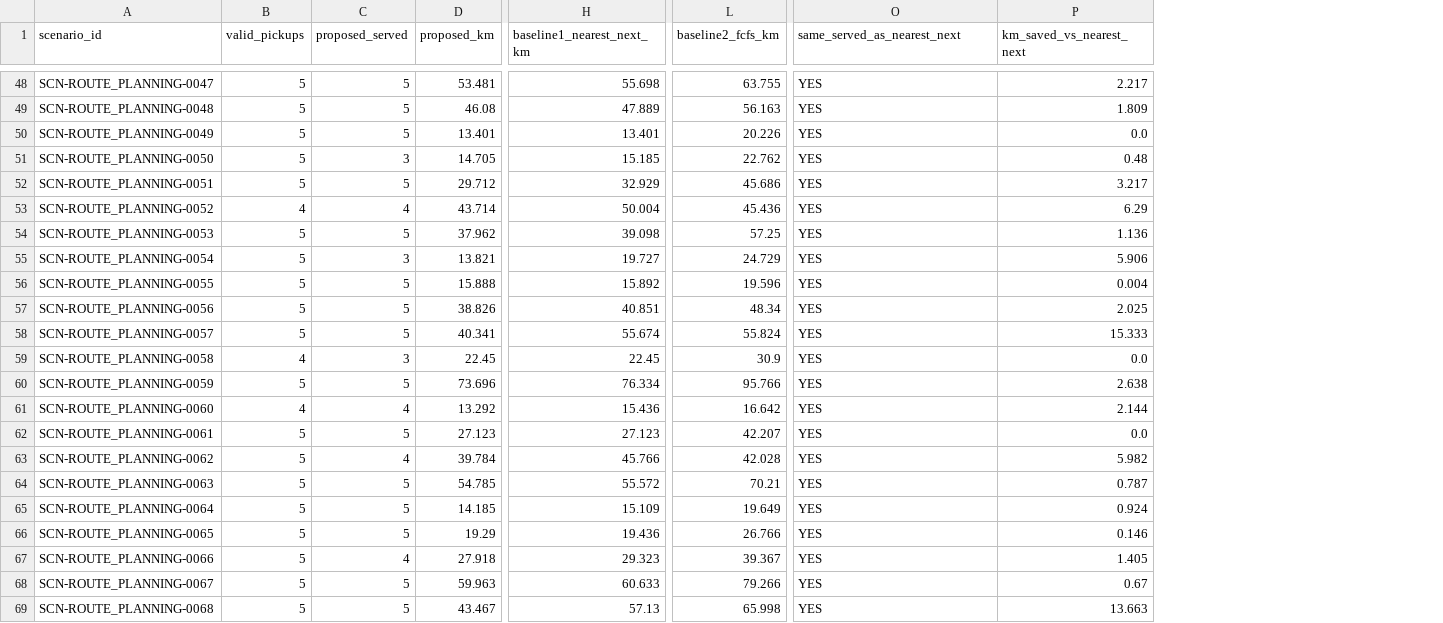
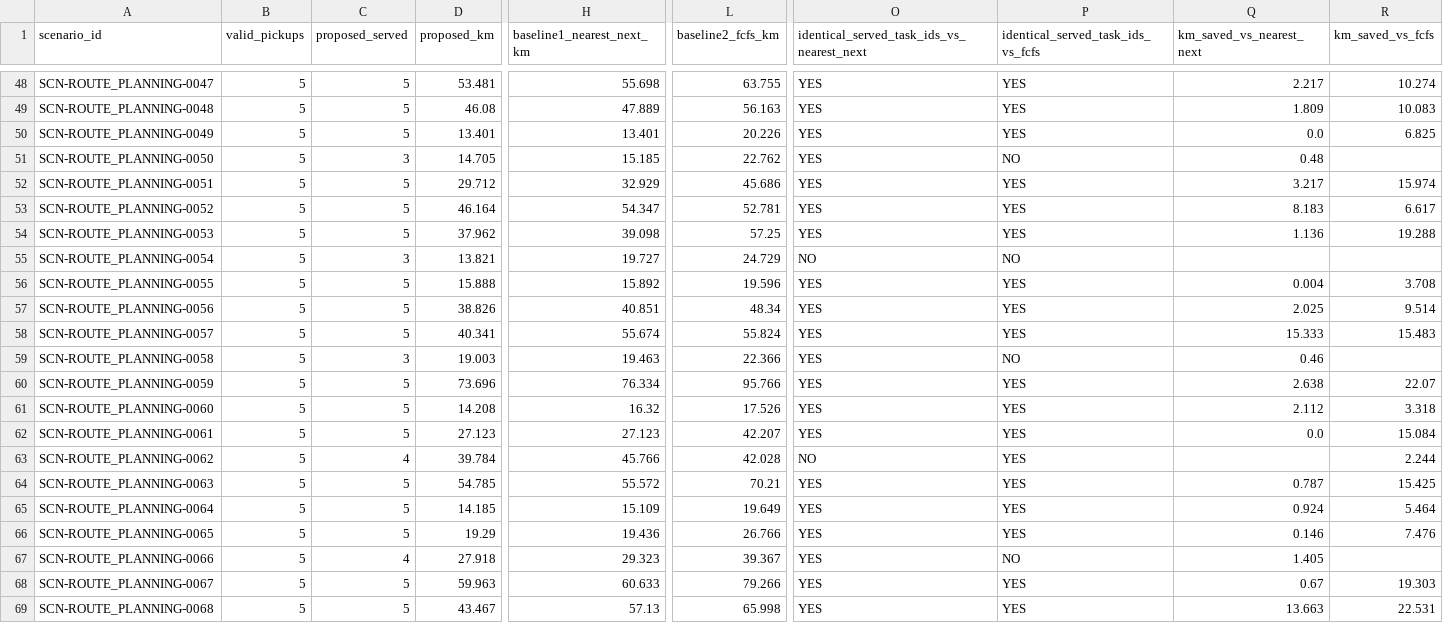
Before and after one commit to 356Lqyu/FYP-GeoLock_Hub, a CSV file: experiments/e4/experiment_result/comparison_per_scenario.csv, drawn as a sheet; only a part is shown, gaps mark what is left out; addresses are those after the commit; the diff covers the shown part only; the diff names each change by its address in the sheet, - before the commit and + after, or states it on an @@ line.

```diff
--- a/experiments/e4/experiment_result/comparison_per_scenario.csv
+++ b/experiments/e4/experiment_result/comparison_per_scenario.csv
+column P, row 1: identical_served_task_ids_vs_fcfs; rows 48-69: YES | YES | YES | NO | YES | YES | YES | NO | YES | YES | YES | NO | YES | YES | YES | YES | YES | YES | YES | NO | YES | YES
+column R (km_saved_vs_fcfs), rows 48-69: 10.274 | 10.083 | 6.825 |  | 15.974 | 6.617 | 19.288 |  | 3.708 | 9.514 | 15.483 |  | 22.07 | 3.318 | 15.084 | 2.244 | 15.425 | 5.464 | 7.476 |  | 19.303 | 22.531
-O1: same_served_as_nearest_next
+O1: identical_served_task_ids_vs_nearest_next
-B53 (valid_pickups): 4
+B53 (valid_pickups): 5
-C53 (proposed_served): 4
+C53 (proposed_served): 5
-D53 (proposed_km): 43.714
+D53 (proposed_km): 46.164
-H53 (baseline1_nearest_next_km): 50.004
+H53 (baseline1_nearest_next_km): 54.347
-L53 (baseline2_fcfs_km): 45.436
+L53 (baseline2_fcfs_km): 52.781
-Q53 (km_saved_vs_nearest_next): 6.29
+Q53 (km_saved_vs_nearest_next): 8.183
-O55: YES
+O55: NO
-Q55 (km_saved_vs_nearest_next): 5.906
+Q55 (km_saved_vs_nearest_next): (empty)
-B59 (valid_pickups): 4
+B59 (valid_pickups): 5
-D59 (proposed_km): 22.45
+D59 (proposed_km): 19.003
-H59 (baseline1_nearest_next_km): 22.45
+H59 (baseline1_nearest_next_km): 19.463
-L59 (baseline2_fcfs_km): 30.9
+L59 (baseline2_fcfs_km): 22.366
-Q59 (km_saved_vs_nearest_next): 0.0
+Q59 (km_saved_vs_nearest_next): 0.46
-B61 (valid_pickups): 4
+B61 (valid_pickups): 5
-C61 (proposed_served): 4
+C61 (proposed_served): 5
-D61 (proposed_km): 13.292
+D61 (proposed_km): 14.208
-H61 (baseline1_nearest_next_km): 15.436
+H61 (baseline1_nearest_next_km): 16.32
-L61 (baseline2_fcfs_km): 16.642
+L61 (baseline2_fcfs_km): 17.526
-Q61 (km_saved_vs_nearest_next): 2.144
+Q61 (km_saved_vs_nearest_next): 2.112
-O63: YES
+O63: NO
-Q63 (km_saved_vs_nearest_next): 5.982
+Q63 (km_saved_vs_nearest_next): (empty)
```
Also changed, not shown: 87 edited cells elsewhere in this file, experiments/e4/experiment_result/comparison_summary.csv, experiments/e4/or_tools_route_optimiser/result/details/routes.csv, 23 other files.
